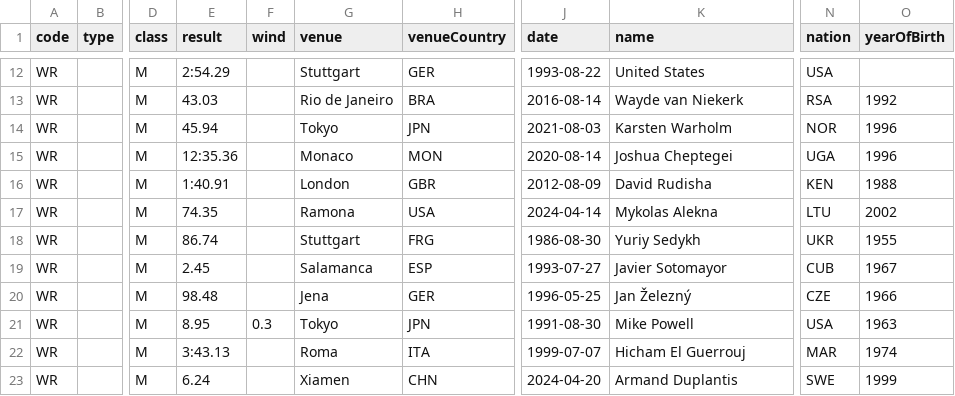
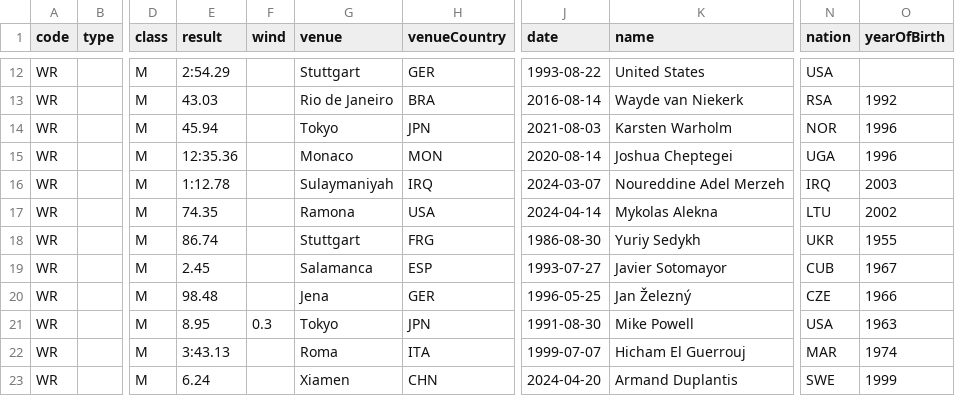
Before and after one commit to nimarion/records, a CSV file: records/world.csv, drawn as a sheet; only a part is shown, gaps mark what is left out; the diff names each change by its address in the sheet, - before the commit and + after, or states it on an @@ line.

```diff
--- a/records/world.csv
+++ b/records/world.csv
-E16 (result): 1:40.91
+E16 (result): 1:12.78
-G16 (venue): London
+G16 (venue): Sulaymaniyah
-H16 (venueCountry): GBR
+H16 (venueCountry): IRQ
-J16 (date): 2012-08-09
+J16 (date): 2024-03-07
-K16 (name): David Rudisha
+K16 (name): Noureddine Adel Merzeh
-N16 (nation): KEN
+N16 (nation): IRQ
-O16 (yearOfBirth): 1988
+O16 (yearOfBirth): 2003
```
Also changed, not shown: records/europe.csv, 1 other file.
